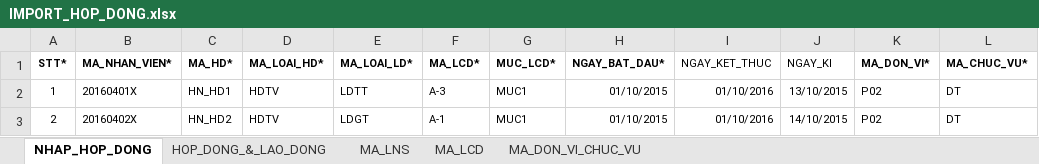
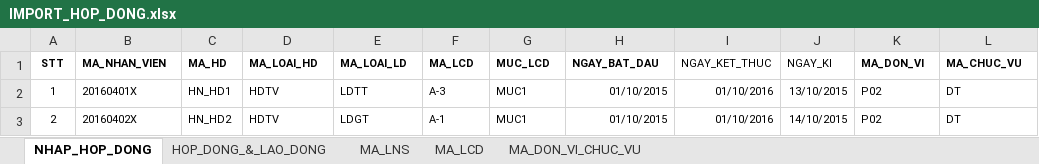
Before and after one commit to assassinadal/BKIProject-DichVuMatDat, an Excel workbook: 03. SourceCode/BKI_QLTTQuocAnh/Template/IMPORT_HOP_DONG.xlsx, sheet NHAP_HOP_DONG, drawn as a sheet; values as stored, in another font and other column widths than the file's, no borders; the diff names each change by its address in the sheet, - before the commit and + after, or states it on an @@ line.

```diff
--- a/03. SourceCode/BKI_QLTTQuocAnh/Template/IMPORT_HOP_DONG.xlsx (sheet NHAP_HOP_DONG)
+++ b/03. SourceCode/BKI_QLTTQuocAnh/Template/IMPORT_HOP_DONG.xlsx (sheet NHAP_HOP_DONG)
-A1: STT*
+A1: STT
-B1: MA_NHAN_VIEN*
+B1: MA_NHAN_VIEN
-C1: MA_HD*
+C1: MA_HD
-D1: MA_LOAI_HD*
+D1: MA_LOAI_HD
-E1: MA_LOAI_LD*
+E1: MA_LOAI_LD
-F1: MA_LCD*
+F1: MA_LCD
-G1: MUC_LCD*
+G1: MUC_LCD
-H1: NGAY_BAT_DAU*
+H1: NGAY_BAT_DAU
-K1: MA_DON_VI*
+K1: MA_DON_VI
-L1: MA_CHUC_VU*
+L1: MA_CHUC_VU
```
Also changed, not shown: 1 other file.
